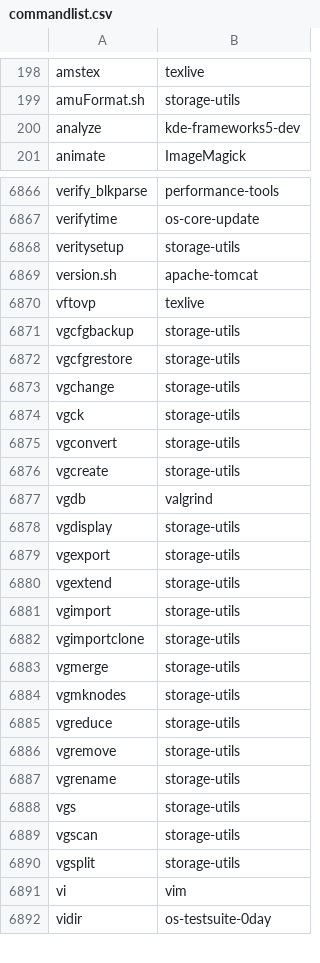
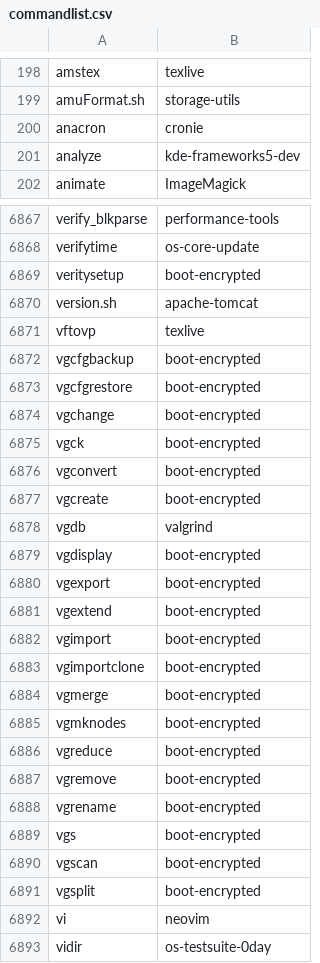
Before and after one commit to clearlinux-pkgs/cnf, a CSV file: commandlist.csv, drawn as a sheet; only a part is shown, gaps mark what is left out; the diff covers the shown part only.

Commit message:
update command list for 32090

```diff
--- a/commandlist.csv
+++ b/commandlist.csv
@@ -199,2 +199,3 @@ amstex	texlive
 amuFormat.sh	storage-utils
+anacron	cronie
 analyze	kde-frameworks5-dev
@@ -6867,26 +6868,26 @@ verify_blkparse	performance-tools
 verifytime	os-core-update
-veritysetup	storage-utils
+veritysetup	boot-encrypted
 version.sh	apache-tomcat
 vftovp	texlive
-vgcfgbackup	storage-utils
-vgcfgrestore	storage-utils
-vgchange	storage-utils
-vgck	storage-utils
-vgconvert	storage-utils
-vgcreate	storage-utils
+vgcfgbackup	boot-encrypted
+vgcfgrestore	boot-encrypted
+vgchange	boot-encrypted
+vgck	boot-encrypted
+vgconvert	boot-encrypted
+vgcreate	boot-encrypted
 vgdb	valgrind
-vgdisplay	storage-utils
-vgexport	storage-utils
-vgextend	storage-utils
-vgimport	storage-utils
-vgimportclone	storage-utils
-vgmerge	storage-utils
-vgmknodes	storage-utils
-vgreduce	storage-utils
-vgremove	storage-utils
-vgrename	storage-utils
-vgs	storage-utils
-vgscan	storage-utils
-vgsplit	storage-utils
-vi	vim
+vgdisplay	boot-encrypted
+vgexport	boot-encrypted
+vgextend	boot-encrypted
+vgimport	boot-encrypted
+vgimportclone	boot-encrypted
+vgmerge	boot-encrypted
+vgmknodes	boot-encrypted
+vgreduce	boot-encrypted
+vgremove	boot-encrypted
+vgrename	boot-encrypted
+vgs	boot-encrypted
+vgscan	boot-encrypted
+vgsplit	boot-encrypted
+vi	neovim
 vidir	os-testsuite-0day
```
Also changed, not shown: 75 edited cells elsewhere in this file, 2 other files.
